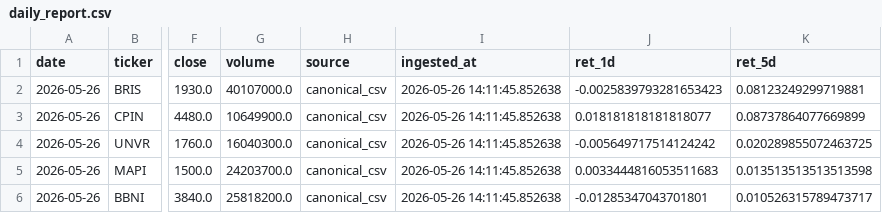
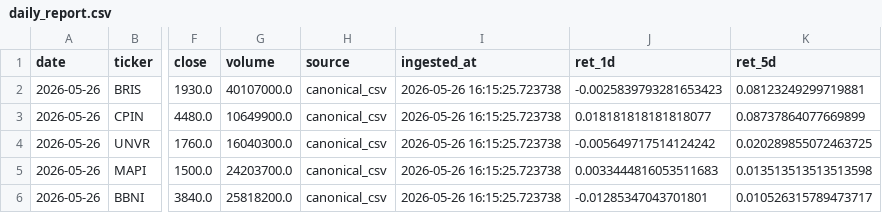
Before and after one commit to Rajapranata512/idx-trading-lab, a CSV file: reports/daily_report.csv, drawn as a sheet; only a part is shown, gaps mark what is left out; the diff names each change by its address in the sheet, - before the commit and + after, or states it on an @@ line.

Commit message:
Automated Daily Run: 2026-05-26

```diff
--- a/reports/daily_report.csv
+++ b/reports/daily_report.csv
-I2:I6 (ingested_at): 2026-05-26 14:11:45.852638
+I2:I6 (ingested_at): 2026-05-26 16:15:25.723738
```
Also changed, not shown: reports/model_v2_shadow_signals.csv, reports/top_t1.csv, 39 other files.
